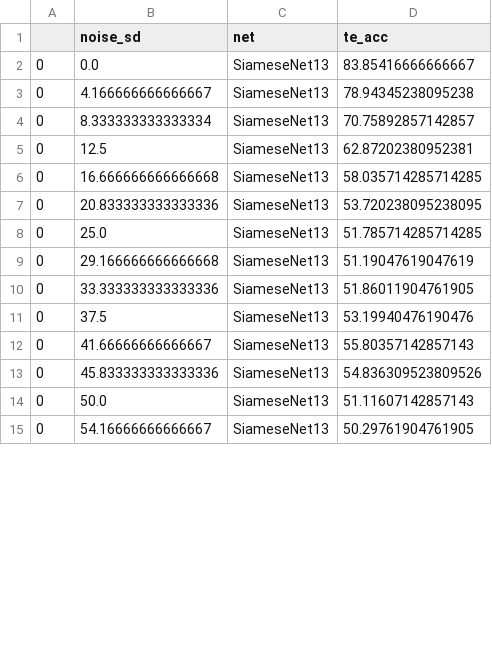
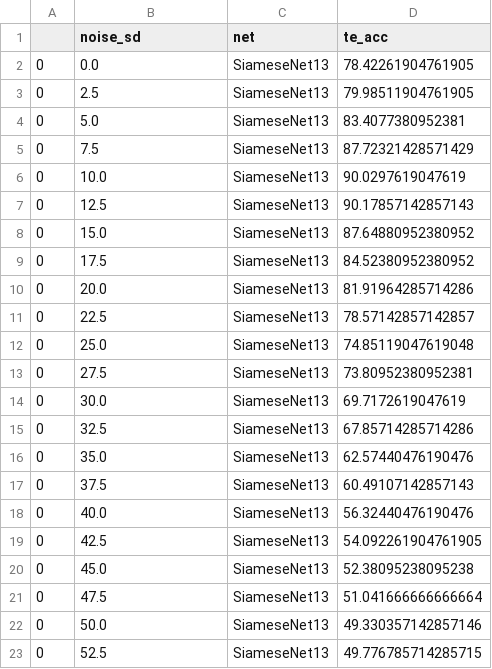
Before and after one commit to crossley/andrea_networks, a CSV file: code/results_test_noise_real_stim.csv, drawn as a sheet; only a part is shown; the diff covers the shown part only.

```diff
--- a/code/results_test_noise_real_stim.csv
+++ b/code/results_test_noise_real_stim.csv
@@ -1,15 +1,23 @@
 ,noise_sd,net,te_acc
-0,0.0,SiameseNet13,83.85416666666667
-0,4.166666666666667,SiameseNet13,78.94345238095238
-0,8.333333333333334,SiameseNet13,70.75892857142857
-0,12.5,SiameseNet13,62.87202380952381
-0,16.666666666666668,SiameseNet13,58.035714285714285
-0,20.833333333333336,SiameseNet13,53.720238095238095
-0,25.0,SiameseNet13,51.785714285714285
-0,29.166666666666668,SiameseNet13,51.19047619047619
-0,33.333333333333336,SiameseNet13,51.86011904761905
-0,37.5,SiameseNet13,53.19940476190476
-0,41.66666666666667,SiameseNet13,55.80357142857143
-0,45.833333333333336,SiameseNet13,54.836309523809526
-0,50.0,SiameseNet13,51.11607142857143
-0,54.16666666666667,SiameseNet13,50.29761904761905
+0,0.0,SiameseNet13,78.42261904761905
+0,2.5,SiameseNet13,79.98511904761905
+0,5.0,SiameseNet13,83.4077380952381
+0,7.5,SiameseNet13,87.72321428571429
+0,10.0,SiameseNet13,90.0297619047619
+0,12.5,SiameseNet13,90.17857142857143
+0,15.0,SiameseNet13,87.64880952380952
+0,17.5,SiameseNet13,84.52380952380952
+0,20.0,SiameseNet13,81.91964285714286
+0,22.5,SiameseNet13,78.57142857142857
+0,25.0,SiameseNet13,74.85119047619048
+0,27.5,SiameseNet13,73.80952380952381
+0,30.0,SiameseNet13,69.7172619047619
+0,32.5,SiameseNet13,67.85714285714286
+0,35.0,SiameseNet13,62.57440476190476
+0,37.5,SiameseNet13,60.49107142857143
+0,40.0,SiameseNet13,56.32440476190476
+0,42.5,SiameseNet13,54.092261904761905
+0,45.0,SiameseNet13,52.38095238095238
+0,47.5,SiameseNet13,51.041666666666664
+0,50.0,SiameseNet13,49.330357142857146
+0,52.5,SiameseNet13,49.776785714285715
```
Also changed, not shown: 8 removed rows and 4 edited cells elsewhere in this file, code/results_train_SiameseNet13_real_stim.csv, 12 other files.
